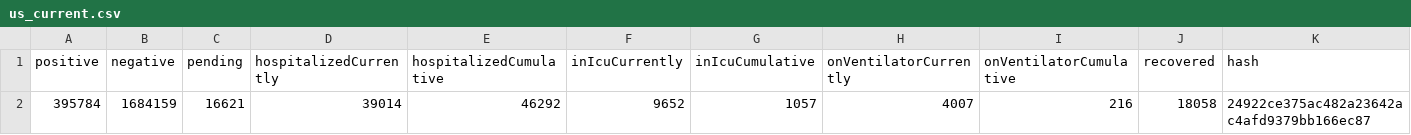
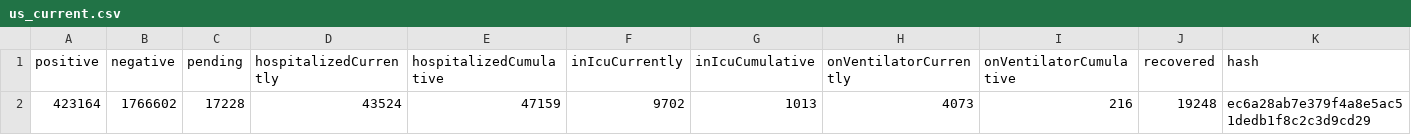
Before and after one commit to smike/covid-tracking-data, a CSV file: data/us_current.csv, drawn as a sheet; only a part is shown; removed rows and columns are numbered as before the commit, all else as after; rows hold the shown columns only; the diff names each change by its address in the sheet, - before the commit and + after, or states it on an @@ line.

```diff
--- a/data/us_current.csv
+++ b/data/us_current.csv
-row 2: 395784 | 1684159 | 16621 | 39014 | 46292 | 9652 | 1057 | 4007 | 216 | 18058 | 24922ce375ac482a23642ac4afd9379bb166ec87
+row 2: 423164 | 1766602 | 17228 | 43524 | 47159 | 9702 | 1013 | 4073 | 216 | 19248 | ec6a28ab7e379f4a8e5ac51dedb1f8c2c3d9cd29
```
Also changed, not shown: data/states_current.csv, data/states_daily_4pm_et.csv.
